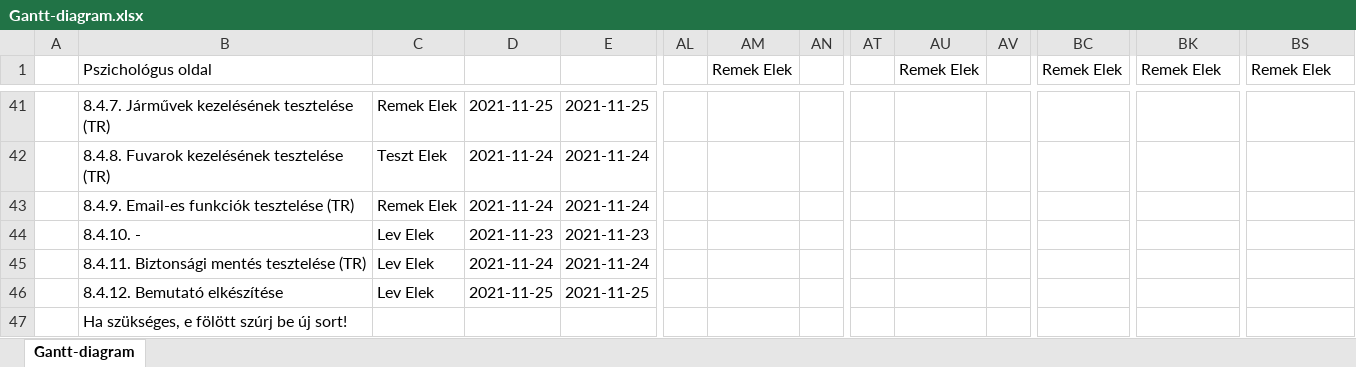
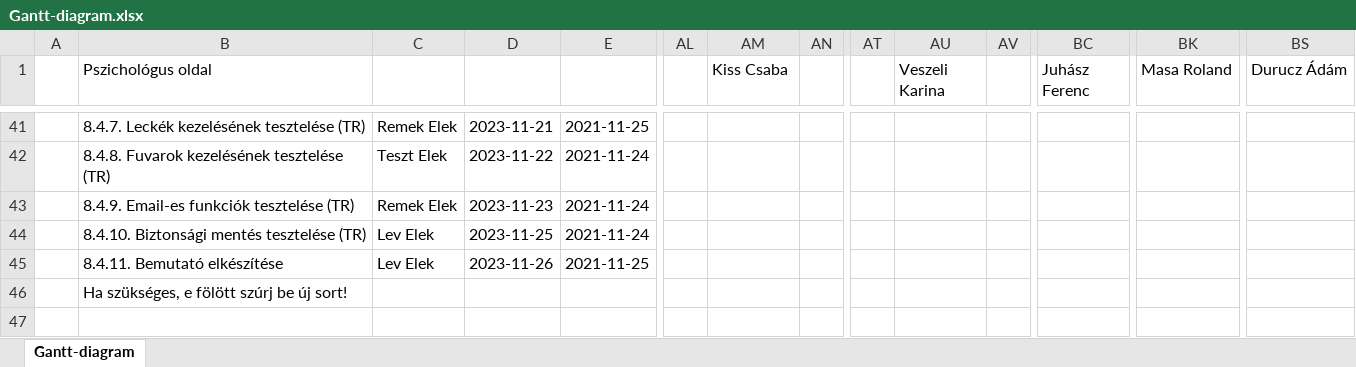
Before and after one commit to timeaszabo1217/rendszerfejl1, an Excel workbook: Gantt-diagram.xlsx, sheet Gantt-diagram, drawn as a sheet; only a part is shown, gaps mark what is left out; values as stored, in another font and other column widths than the file's, no cell formats; conditional formats not drawn; removed rows and columns are numbered as before the commit, all else as after; rows hold the shown columns only; the diff covers the shown part only; the diff names each change by its address in the sheet, - before the commit and + after, or states it on an @@ line.

```diff
--- a/Gantt-diagram.xlsx (sheet Gantt-diagram)
+++ b/Gantt-diagram.xlsx (sheet Gantt-diagram)
-AM1: Remek Elek
+AM1: Kiss Csaba
-AU1: Remek Elek
+AU1: Veszeli Karina
-BC1: Remek Elek
+BC1: Juhász Ferenc
-BK1: Remek Elek
+BK1: Masa Roland
-BS1: Remek Elek
+BS1: Durucz Ádám
-B41 (Pszichológus oldal): 8.4.7. Járművek kezelésének tesztelése (TR)
+B41 (Pszichológus oldal): 8.4.7. Leckék kezelésének tesztelése (TR)
-D41: 2021-11-25
+D41: 2023-11-21
-D42: 2021-11-24
+D42: 2023-11-22
-D43: 2021-11-24
+D43: 2023-11-23
-row 44:  | 8.4.10. - | Lev Elek | 2021-11-23 | 2021-11-23
-B44 (Pszichológus oldal): 8.4.11. Biztonsági mentés tesztelése (TR)
+B44 (Pszichológus oldal): 8.4.10. Biztonsági mentés tesztelése (TR)
-D44: 2021-11-24
+D44: 2023-11-25
-B45 (Pszichológus oldal): 8.4.12. Bemutató elkészítése
+B45 (Pszichológus oldal): 8.4.11. Bemutató elkészítése
-D45: 2021-11-25
+D45: 2023-11-26
```
Also changed, not shown: 1 added row, 1 removed row and 62 edited cells elsewhere in this sheet, cell formats.
